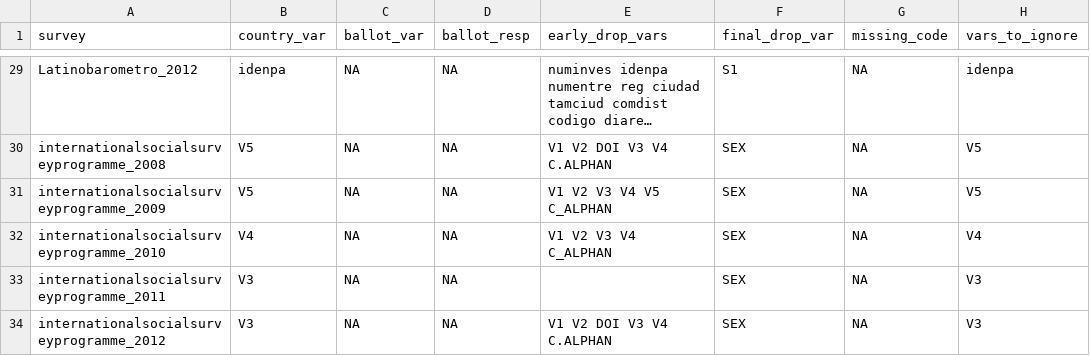
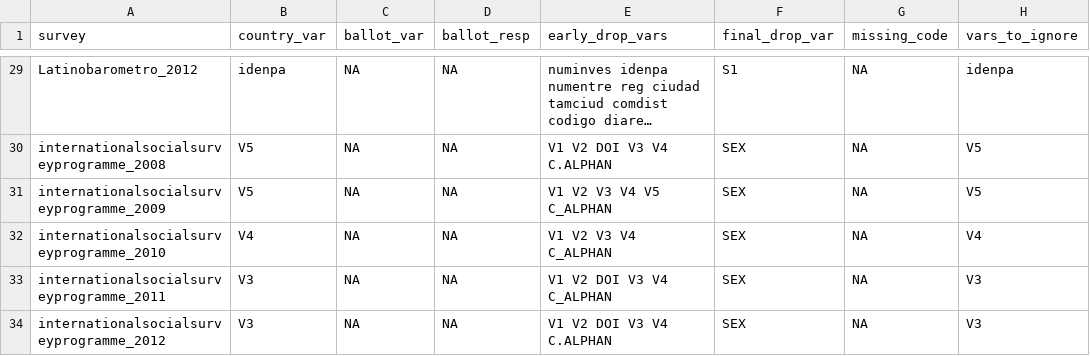
Before and after one commit to andrewflowers/survey-fraud, a CSV file: survey_metadata_for_cleaning.csv, drawn as a sheet; only a part is shown, gaps mark what is left out; long unchanged cells end in ….

```diff
--- a/survey_metadata_for_cleaning.csv
+++ b/survey_metadata_for_cleaning.csv
@@ -32,3 +32,3 @@ internationalsocialsurveyprogramme_2009,V5,NA,NA,V1 V2 V3 V4 V5 C_ALPHAN,SEX,NA,
 internationalsocialsurveyprogramme_2010,V4,NA,NA,V1 V2 V3 V4 C_ALPHAN,SEX,NA,V4
-internationalsocialsurveyprogramme_2011,V3,NA,NA,,SEX,NA,V3
+internationalsocialsurveyprogramme_2011,V3,NA,NA,V1 V2 DOI V3 V4 C_ALPHAN,SEX,NA,V3
 internationalsocialsurveyprogramme_2012,V3,NA,NA,V1 V2 DOI V3 V4 C.ALPHAN,SEX,NA,V3
```
Also changed, not shown: 1 other file.
